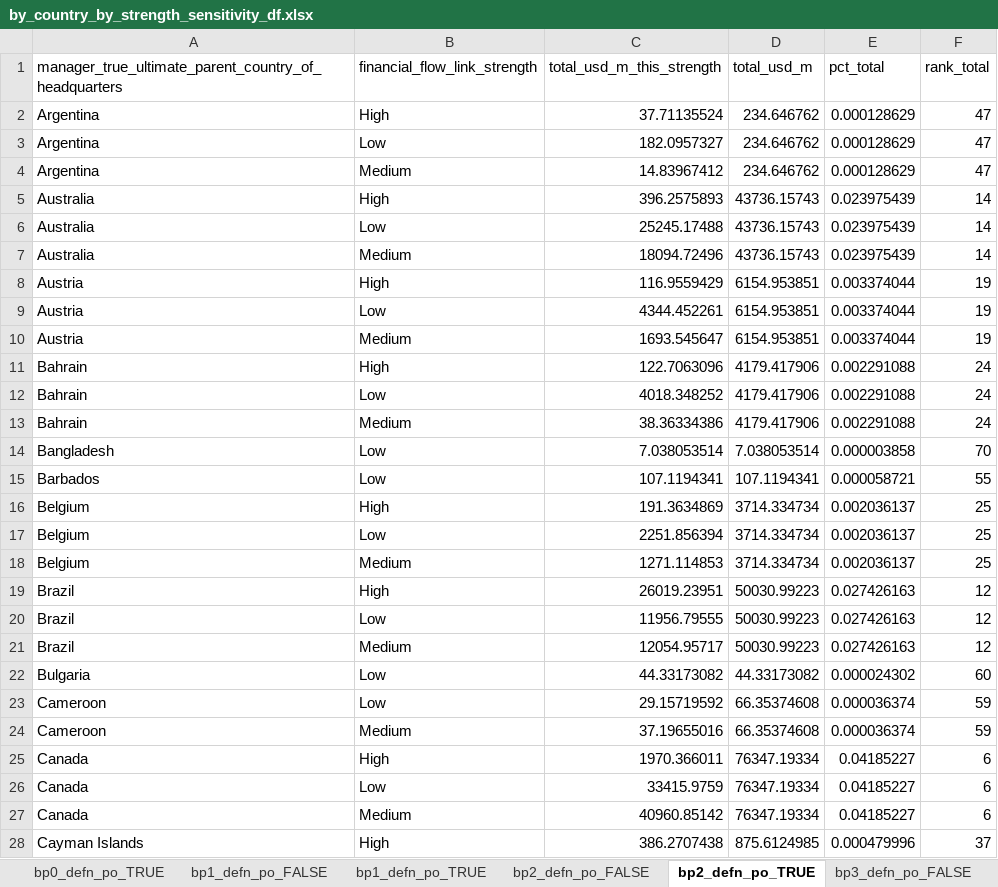
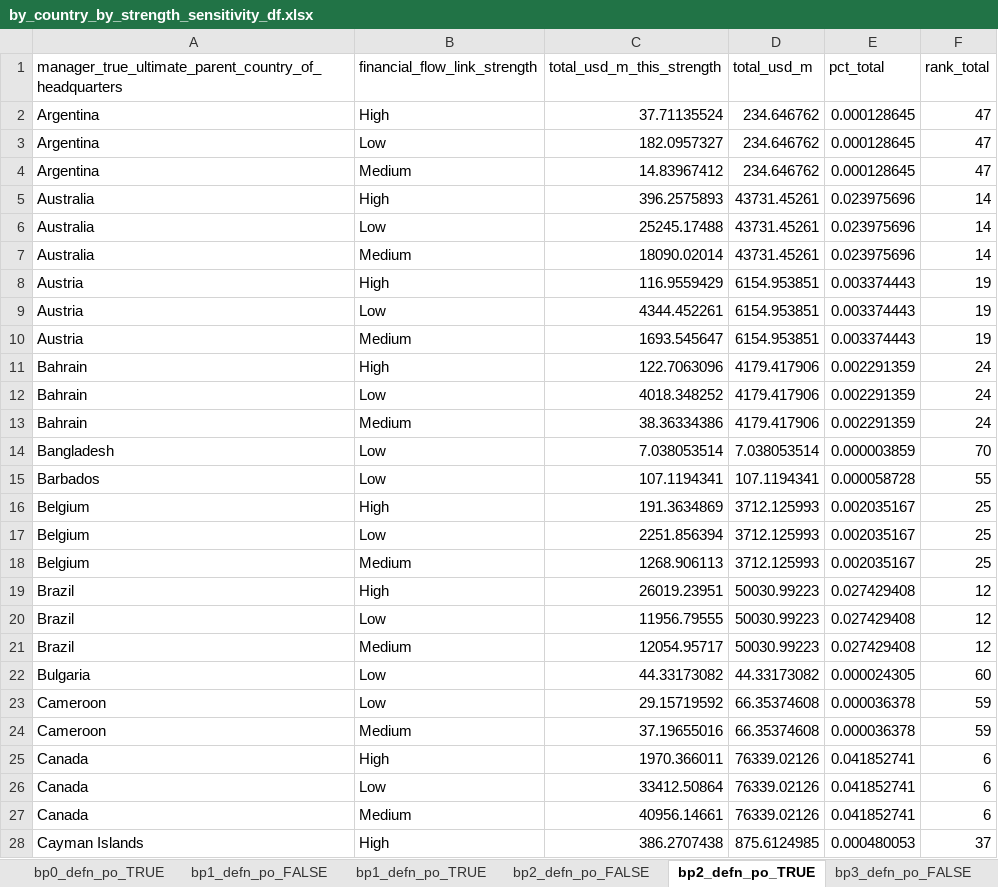
Before and after one commit to lyd-m/amazon-footprint, an Excel workbook: analytical-results/by_country_by_strength_sensitivity_df.xlsx, sheet bp2_defn_po_TRUE, drawn as a sheet; only a part is shown; values as stored, in another font and other column widths than the file's, no borders; the diff covers the shown part only; the diff names each change by its address in the sheet, - before the commit and + after, or states it on an @@ line.

```diff
--- a/analytical-results/by_country_by_strength_sensitivity_df.xlsx (sheet bp2_defn_po_TRUE)
+++ b/analytical-results/by_country_by_strength_sensitivity_df.xlsx (sheet bp2_defn_po_TRUE)
-E2:E4 (pct_total): 0.000128629
+E2:E4 (pct_total): 0.000128645
-D5:D7 (total_usd_m): 43736.15743
+D5:D7 (total_usd_m): 43731.45261
-E5:E7 (pct_total): 0.023975439
+E5:E7 (pct_total): 0.023975696
-C7 (total_usd_m_this_strength): 18094.72496
+C7 (total_usd_m_this_strength): 18090.02014
-E8:E10 (pct_total): 0.003374044
+E8:E10 (pct_total): 0.003374443
-E11:E13 (pct_total): 0.002291088
+E11:E13 (pct_total): 0.002291359
-E14 (pct_total): 0.000003858
+E14 (pct_total): 0.000003859
-E15 (pct_total): 0.000058721
+E15 (pct_total): 0.000058728
-D16:D18 (total_usd_m): 3714.334734
+D16:D18 (total_usd_m): 3712.125993
-E16:E18 (pct_total): 0.002036137
+E16:E18 (pct_total): 0.002035167
-C18 (total_usd_m_this_strength): 1271.114853
+C18 (total_usd_m_this_strength): 1268.906113
-E19:E21 (pct_total): 0.027426163
+E19:E21 (pct_total): 0.027429408
-E22 (pct_total): 0.000024302
+E22 (pct_total): 0.000024305
-E23:E24 (pct_total): 0.000036374
+E23:E24 (pct_total): 0.000036378
-D25:D27 (total_usd_m): 76347.19334
+D25:D27 (total_usd_m): 76339.02126
-E25:E27 (pct_total): 0.04185227
+E25:E27 (pct_total): 0.041852741
-C26 (total_usd_m_this_strength): 33415.9759
+C26 (total_usd_m_this_strength): 33412.50864
-C27 (total_usd_m_this_strength): 40960.85142
+C27 (total_usd_m_this_strength): 40956.14661
-E28 (pct_total): 0.000479996
+E28 (pct_total): 0.000480053
```
Also changed, not shown: 166 edited cells elsewhere in this sheet, sheet bp3_defn_po_FALSE, sheet bp3_defn_po_TRUE, sheet bp2_defn_po_FALSE, sheet bpall_defn_po_FALSE, 40 other files.
